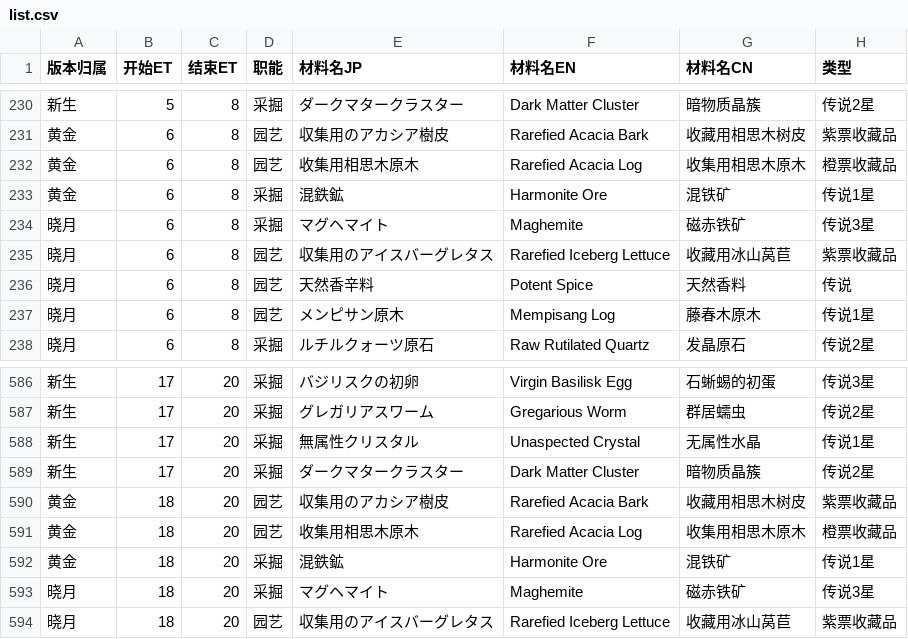
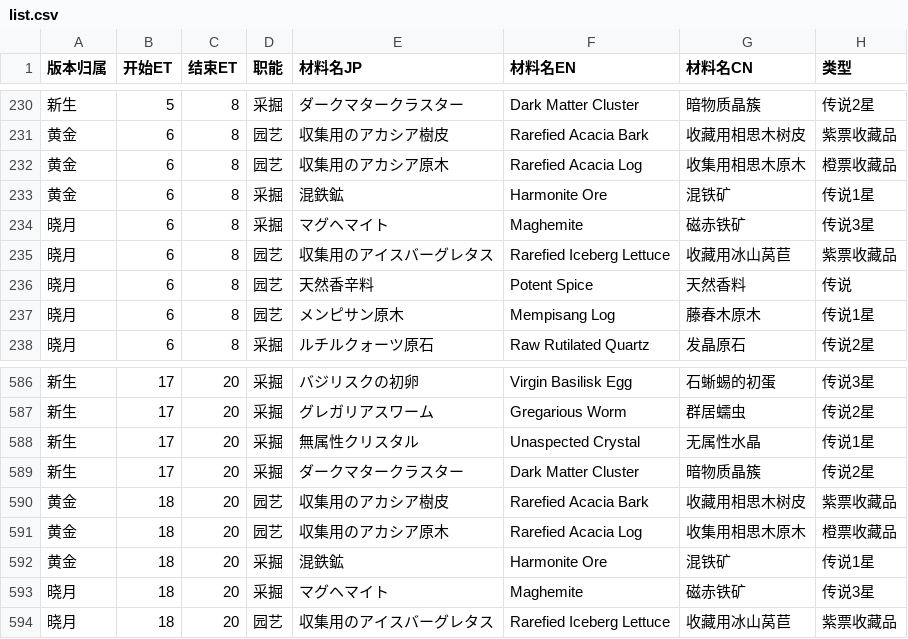
Before and after one commit to subjadeites/ffxiv-gatherer-clock, a CSV file: resource/list.csv, drawn as a sheet; only a part is shown, gaps mark what is left out; the diff names each change by its address in the sheet, - before the commit and + after, or states it on an @@ line.

Commit message:
fix: 収集用のアカシア原木

```diff
--- a/resource/list.csv
+++ b/resource/list.csv
-E232 (材料名JP): 收集用相思木原木
+E232 (材料名JP): 収集用のアカシア原木
-E591 (材料名JP): 收集用相思木原木
+E591 (材料名JP): 収集用のアカシア原木
```
